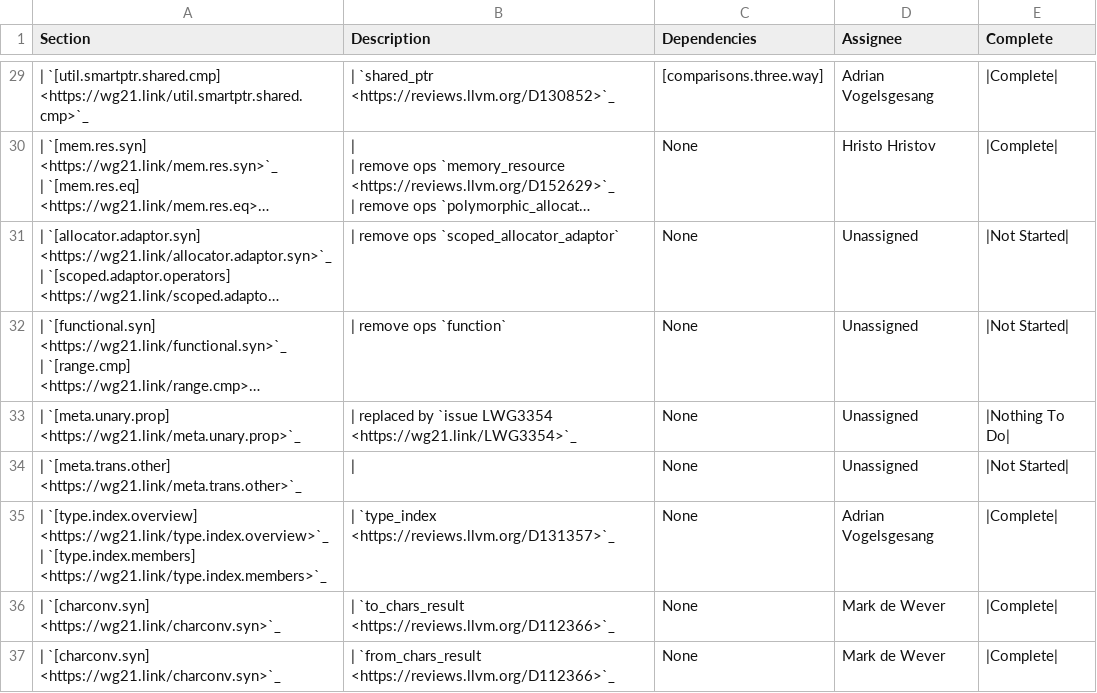
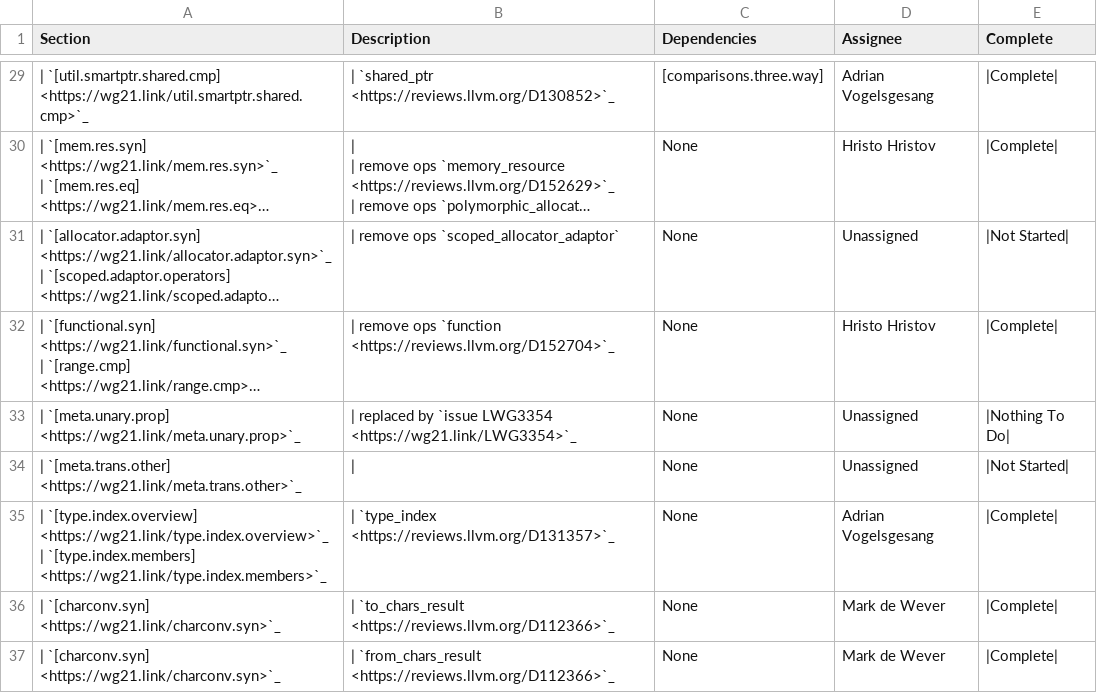
Before and after one commit to CTSRD-CHERI/libcxx, a CSV file: docs/Status/SpaceshipProjects.csv, drawn as a sheet; only a part is shown, gaps mark what is left out; long unchanged cells end in …; the diff names each change by its address in the sheet, - before the commit and + after, or states it on an @@ line.

Commit message:
[libc++][spaceship] P1614R2: Removed `operator!=` from `functional`
Implements parts of P1614R2:
- Removed `operator!=` from `functional`

Reviewed By: #libc, Mordante

Differential Revision: https://reviews.llvm.org/D152704

```diff
--- a/docs/Status/SpaceshipProjects.csv
+++ b/docs/Status/SpaceshipProjects.csv
-B32 (Description): | remove ops `function`
+B32 (Description): | remove ops `function <https://reviews.llvm.org/D152704>`_
-D32 (Assignee): Unassigned
+D32 (Assignee): Hristo Hristov
-E32 (Complete): |Not Started|
+E32 (Complete): |Complete|
```
Also changed, not shown: 2 other files.
